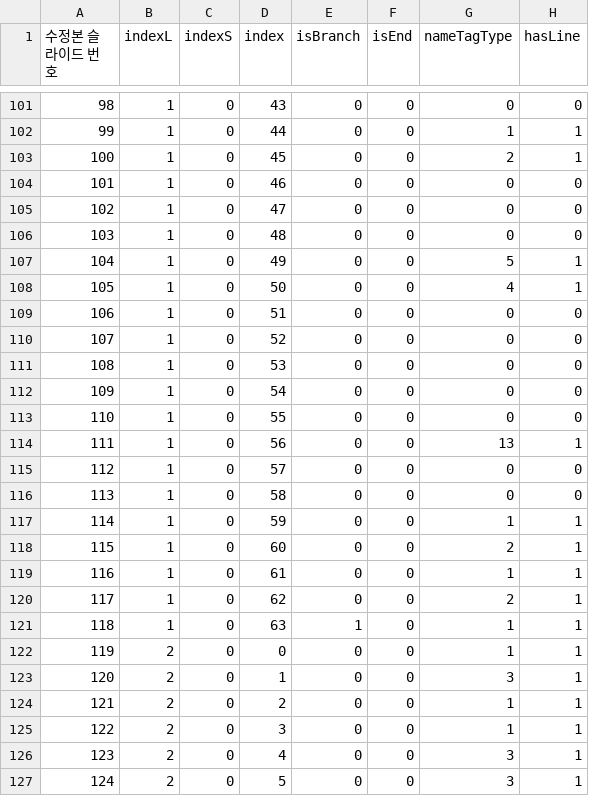
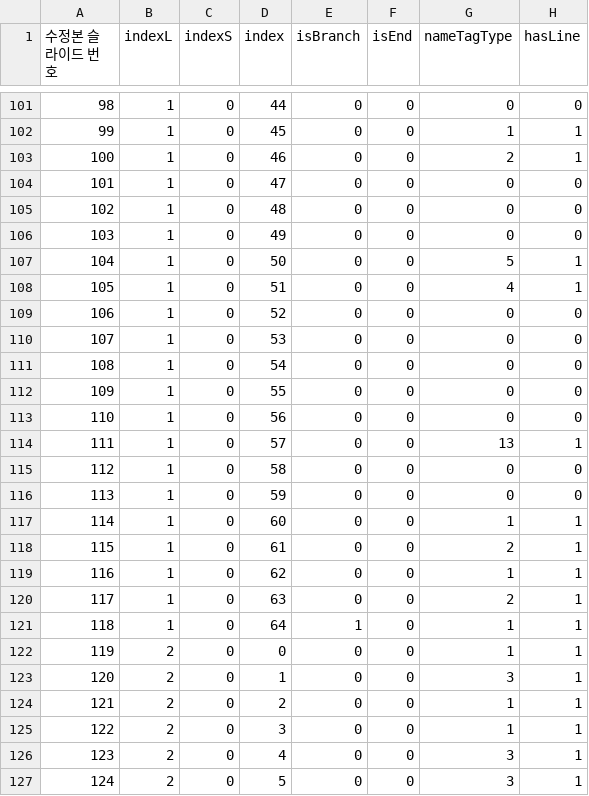
Before and after one commit to irenelynnq/2020instell_HERO, a CSV file: assets/data/heroSceneData.csv, drawn as a sheet; only a part is shown, gaps mark what is left out; the diff covers the shown part only; the diff names each change by its address in the sheet, - before the commit and + after, or states it on an @@ line.

```diff
--- a/assets/data/heroSceneData.csv
+++ b/assets/data/heroSceneData.csv
-D101 (index): 43
+D101 (index): 44
-D102 (index): 44
+D102 (index): 45
-D103 (index): 45
+D103 (index): 46
-D104 (index): 46
+D104 (index): 47
-D105 (index): 47
+D105 (index): 48
-D106 (index): 48
+D106 (index): 49
-D107 (index): 49
+D107 (index): 50
-D108 (index): 50
+D108 (index): 51
-D109 (index): 51
+D109 (index): 52
-D110 (index): 52
+D110 (index): 53
-D111 (index): 53
+D111 (index): 54
-D112 (index): 54
+D112 (index): 55
-D113 (index): 55
+D113 (index): 56
-D114 (index): 56
+D114 (index): 57
-D115 (index): 57
+D115 (index): 58
-D116 (index): 58
+D116 (index): 59
-D117 (index): 59
+D117 (index): 60
-D118 (index): 60
+D118 (index): 61
-D119 (index): 61
+D119 (index): 62
-D120 (index): 62
+D120 (index): 63
-D121 (index): 63
+D121 (index): 64
```
Also changed, not shown: 31 edited cells and row numbers in column A elsewhere in this file, 1 other file.
